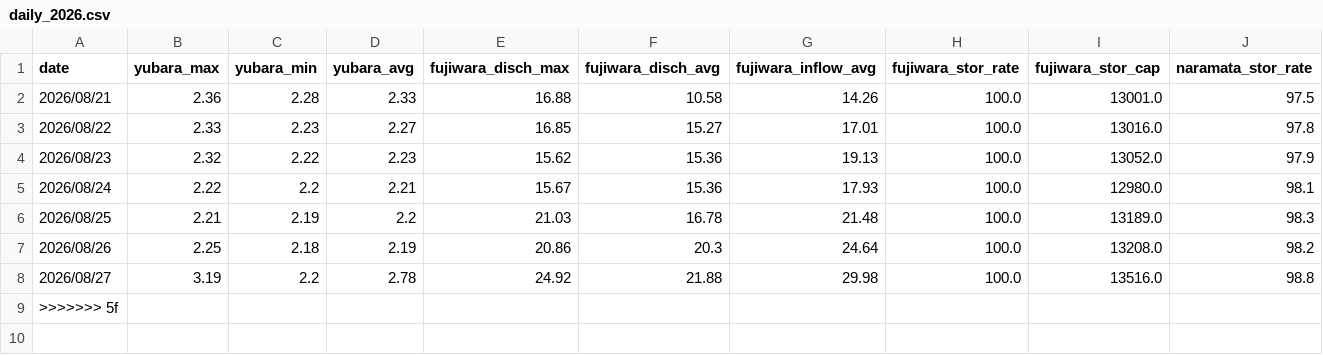
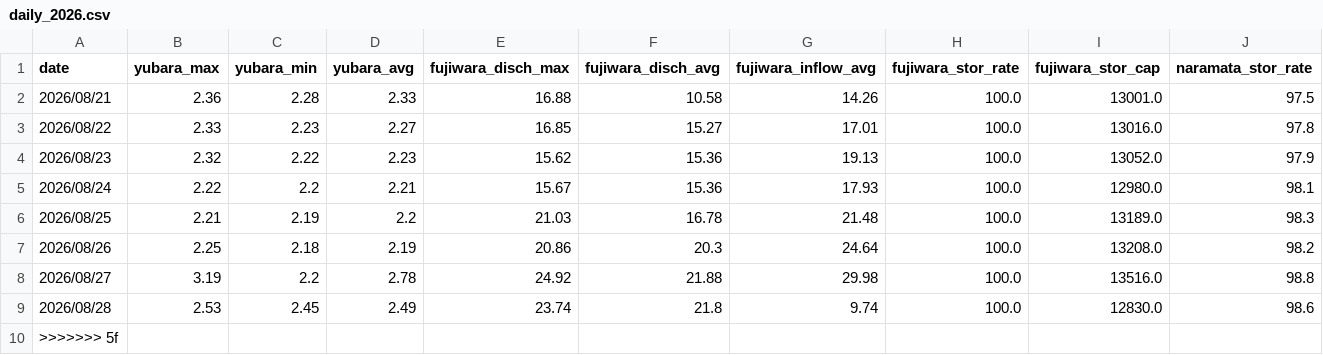
Before and after one commit to tetsucanyons-cell/tone-river-water, a CSV file: data/history/daily_2026.csv, drawn as a sheet; only a part is shown; rows hold the shown columns only; the diff names each change by its address in the sheet, - before the commit and + after, or states it on an @@ line.

```diff
--- a/data/history/daily_2026.csv
+++ b/data/history/daily_2026.csv
+row 9: 2026/08/28 | 2.53 | 2.45 | 2.49 | 23.74 | 21.8 | 9.74 | 100.0 | 12830.0 | 98.6
```
Also changed, not shown: data/history/2026-08.csv, public/data/history/2026-08.csv, 5 other files.
